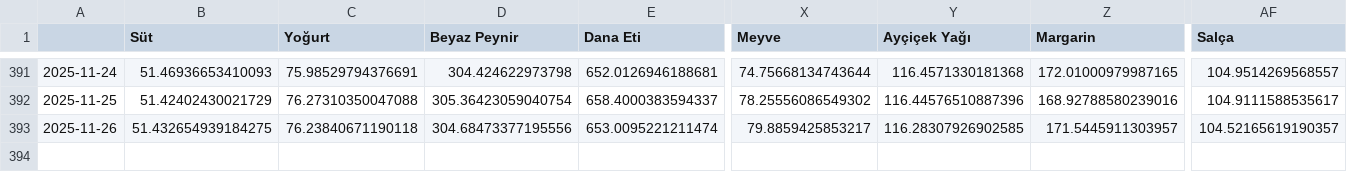
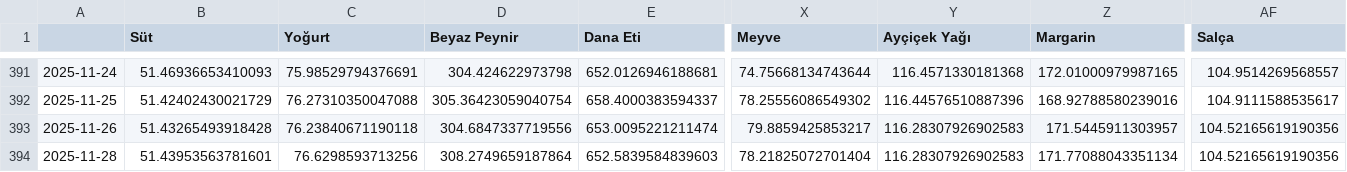
Before and after one commit to kaboya19/web-tufe-flask, a CSV file: açlıksınırı.csv, drawn as a sheet; only a part is shown, gaps mark what is left out; rows hold the shown columns only; the diff names each change by its address in the sheet, - before the commit and + after, or states it on an @@ line.

```diff
--- a/açlıksınırı.csv
+++ b/açlıksınırı.csv
-B393 (Süt): 51.432654939184275
+B393 (Süt): 51.43265493918428
-D393 (Beyaz Peynir): 304.68473377195556
+D393 (Beyaz Peynir): 304.6847337719556
-Y393 (Ayçiçek Yağı): 116.28307926902585
+Y393 (Ayçiçek Yağı): 116.28307926902583
-AF393 (Salça): 104.52165619190357
+AF393 (Salça): 104.52165619190356
+row 394: 2025-11-28 | 51.43953563781601 | 76.6298593713256 | 308.2749659187864 | 652.5839584839603 | 78.21825072701404 | 116.28307926902583 | 171.77088043351134 | 104.52165619190356
```
Also changed, not shown: gruplar_int.csv, harcama_grupları.csv, 12 other files.
